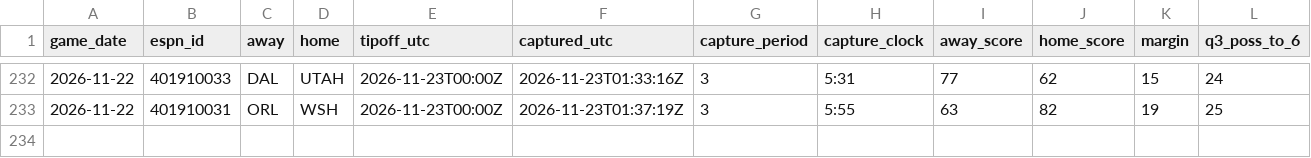
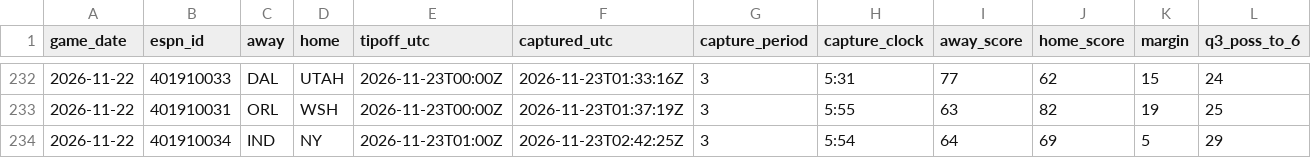
Before and after one commit to fasteddy35/nbaq3, a CSV file: data/q3_checkpoints.csv, drawn as a sheet; only a part is shown, gaps mark what is left out; rows hold the shown columns only; the diff names each change by its address in the sheet, - before the commit and + after, or states it on an @@ line.

```diff
--- a/data/q3_checkpoints.csv
+++ b/data/q3_checkpoints.csv
+row 234: 2026-11-22 | 401910034 | IND | NY | 2026-11-23T01:00Z | 2026-11-23T02:42:25Z | 3 | 5:54 | 64 | 69 | 5 | 29
```
